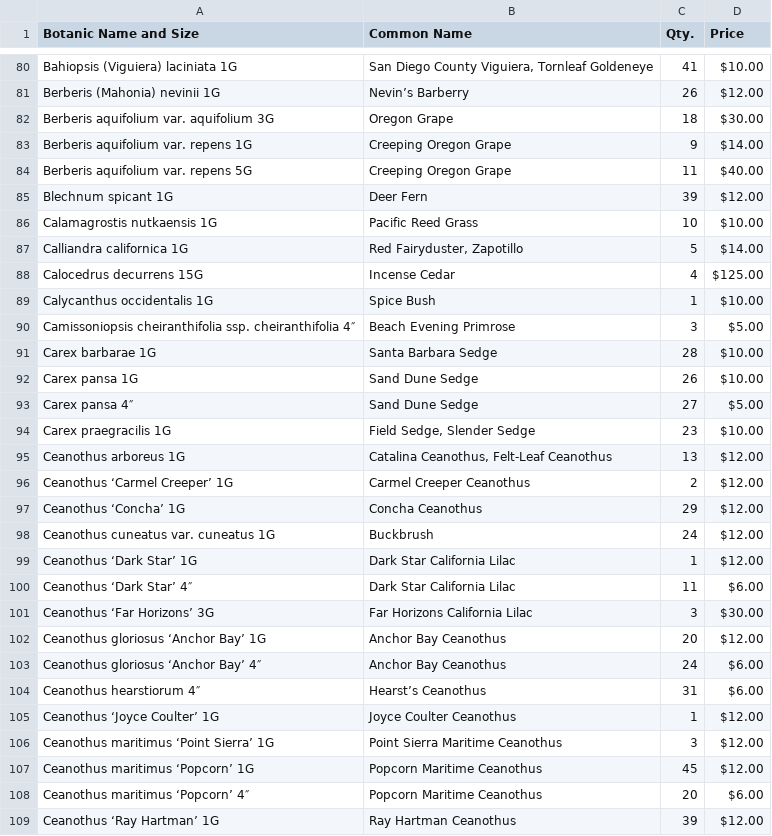
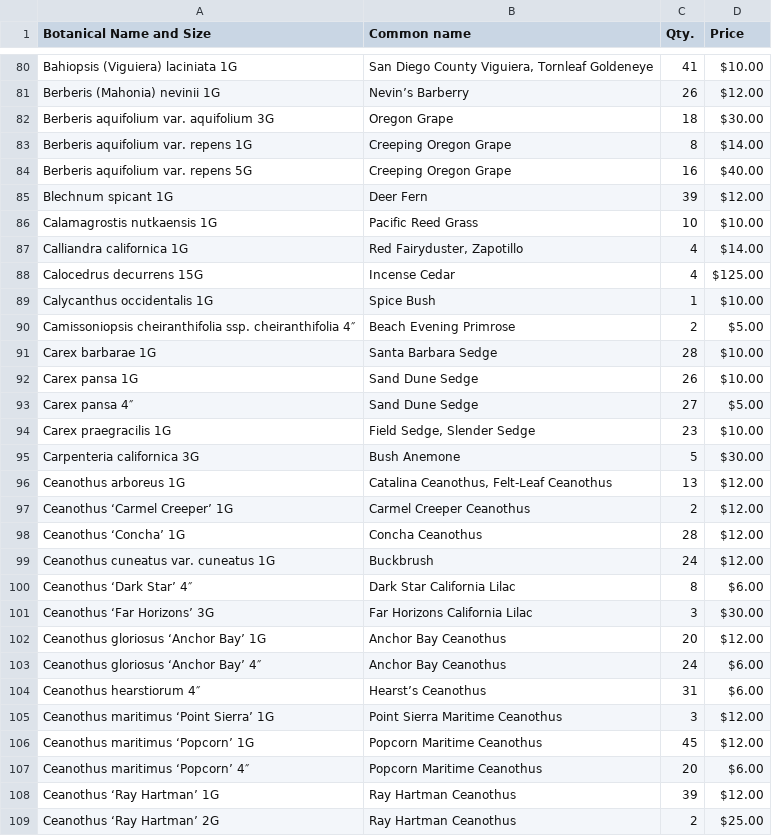
Before and after one commit to facetprude/payne2, a CSV file: data.csv, drawn as a sheet; only a part is shown, gaps mark what is left out; the diff covers the shown part only.

```diff
--- a/data.csv
+++ b/data.csv
@@ -1 +1 @@
-Botanic Name and Size,Common Name,Qty.,Price
+Botanical Name and Size,Common name,Qty.,Price
@@ -82,10 +82,10 @@ Berberis (Mahonia) nevinii 1G,Nevin’s Barberry,26,$12.00
 Berberis aquifolium var. aquifolium 3G,Oregon Grape,18,$30.00
-Berberis aquifolium var. repens 1G,Creeping Oregon Grape,9,$14.00
-Berberis aquifolium var. repens 5G,Creeping Oregon Grape,11,$40.00
+Berberis aquifolium var. repens 1G,Creeping Oregon Grape,8,$14.00
+Berberis aquifolium var. repens 5G,Creeping Oregon Grape,16,$40.00
 Blechnum spicant 1G,Deer Fern,39,$12.00
 Calamagrostis nutkaensis 1G,Pacific Reed Grass,10,$10.00
-Calliandra californica 1G,"Red Fairyduster, Zapotillo",5,$14.00
+Calliandra californica 1G,"Red Fairyduster, Zapotillo",4,$14.00
 Calocedrus decurrens 15G,Incense Cedar,4,$125.00
 Calycanthus occidentalis 1G,Spice Bush,1,$10.00
-Camissoniopsis cheiranthifolia ssp. cheiranthifolia 4″,Beach Evening Primrose,3,$5.00
+Camissoniopsis cheiranthifolia ssp. cheiranthifolia 4″,Beach Evening Primrose,2,$5.00
 Carex barbarae 1G,Santa Barbara Sedge,28,$10.00
@@ -94,8 +94,8 @@ Carex pansa 4″,Sand Dune Sedge,27,$5.00
 Carex praegracilis 1G,"Field Sedge, Slender Sedge",23,$10.00
+Carpenteria californica 3G,Bush Anemone,5,$30.00
 Ceanothus arboreus 1G,"Catalina Ceanothus, Felt-Leaf Ceanothus",13,$12.00
 Ceanothus ‘Carmel Creeper’ 1G,Carmel Creeper Ceanothus,2,$12.00
-Ceanothus ‘Concha’ 1G,Concha Ceanothus,29,$12.00
+Ceanothus ‘Concha’ 1G,Concha Ceanothus,28,$12.00
 Ceanothus cuneatus var. cuneatus 1G,Buckbrush,24,$12.00
-Ceanothus ‘Dark Star’ 1G,Dark Star California Lilac,1,$12.00
-Ceanothus ‘Dark Star’ 4″,Dark Star California Lilac,11,$6.00
+Ceanothus ‘Dark Star’ 4″,Dark Star California Lilac,8,$6.00
 Ceanothus ‘Far Horizons’ 3G,Far Horizons California Lilac,3,$30.00
@@ -104,3 +104,2 @@ Ceanothus gloriosus ‘Anchor Bay’ 4″,Anchor Bay Ceanothus,24,$6.00
 Ceanothus hearstiorum 4″,Hearst’s Ceanothus,31,$6.00
-Ceanothus ‘Joyce Coulter’ 1G,Joyce Coulter Ceanothus,1,$12.00
 Ceanothus maritimus ‘Point Sierra’ 1G,Point Sierra Maritime Ceanothus,3,$12.00
@@ -109 +108,2 @@ Ceanothus maritimus ‘Popcorn’ 4″,Popcorn Maritime Ceanothus,20,$6.00
 Ceanothus ‘Ray Hartman’ 1G,Ray Hartman Ceanothus,39,$12.00
+Ceanothus ‘Ray Hartman’ 2G,Ray Hartman Ceanothus,2,$25.00
```
Also changed, not shown: 10 added rows, 5 removed rows and 105 edited cells elsewhere in this file.
